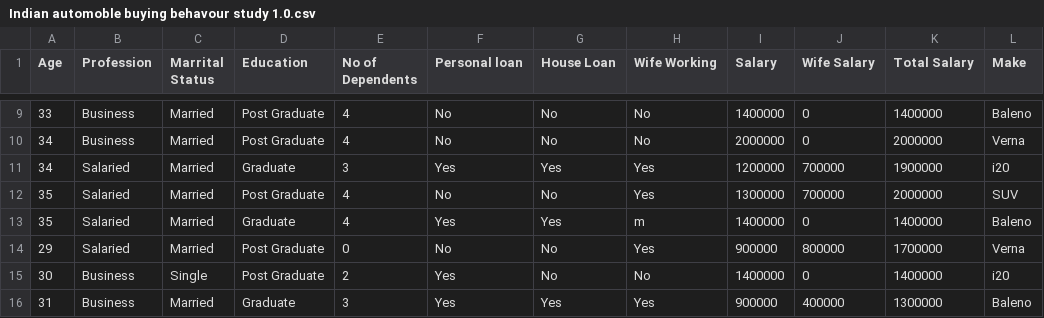
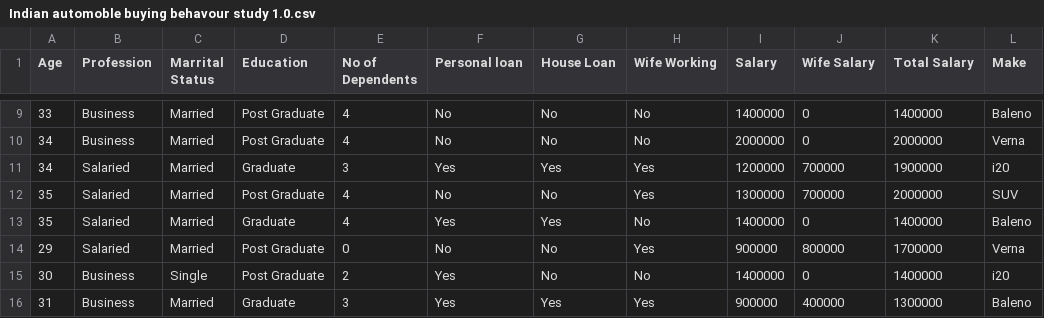
Before and after one commit to LordZeusIsBack/Feynn-Labs-Internship, a CSV file: EV Market in India/Indian automoble buying behavour study 1.0.csv, drawn as a sheet; only a part is shown, gaps mark what is left out; the diff names each change by its address in the sheet, - before the commit and + after, or states it on an @@ line.

Commit message:
Corrected dataSet

```diff
--- a/EV Market in India/Indian automoble buying behavour study 1.0.csv
+++ b/EV Market in India/Indian automoble buying behavour study 1.0.csv
-H13 (Wife Working): m
+H13 (Wife Working): No
```
